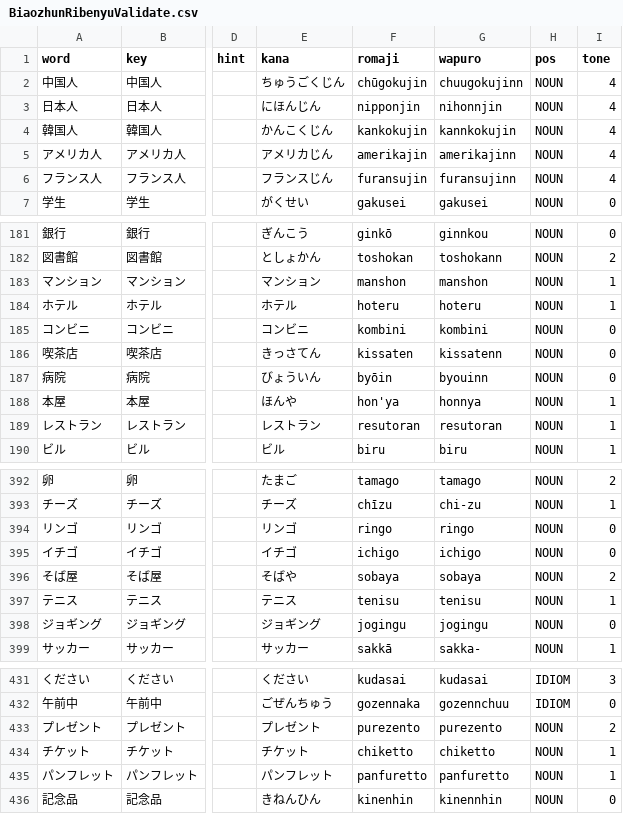
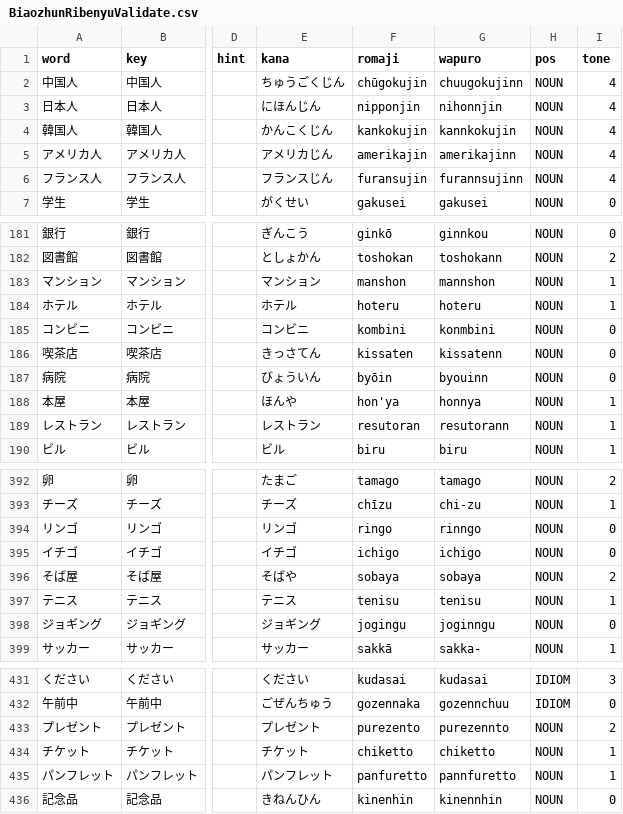
Before and after one commit to poifuture/poigoi, a CSV file: app/spider/BiaozhunRibenyuValidate.csv, drawn as a sheet; only a part is shown, gaps mark what is left out; the diff covers the shown part only; the diff names each change by its address in the sheet, - before the commit and + after, or states it on an @@ line.

Commit message:
Fix katakana wapuro

```diff
--- a/app/spider/BiaozhunRibenyuValidate.csv
+++ b/app/spider/BiaozhunRibenyuValidate.csv
-G6 (wapuro): furansujinn
+G6 (wapuro): furannsujinn
-G183 (wapuro): manshon
+G183 (wapuro): mannshon
-G185 (wapuro): kombini
+G185 (wapuro): konmbini
-G189 (wapuro): resutoran
+G189 (wapuro): resutorann
-G394 (wapuro): ringo
+G394 (wapuro): rinngo
-G398 (wapuro): jogingu
+G398 (wapuro): joginngu
-G433 (wapuro): purezento
+G433 (wapuro): purezennto
-G435 (wapuro): panfuretto
+G435 (wapuro): pannfuretto
```
Also changed, not shown: 30 edited cells elsewhere in this file, 3 other files.
